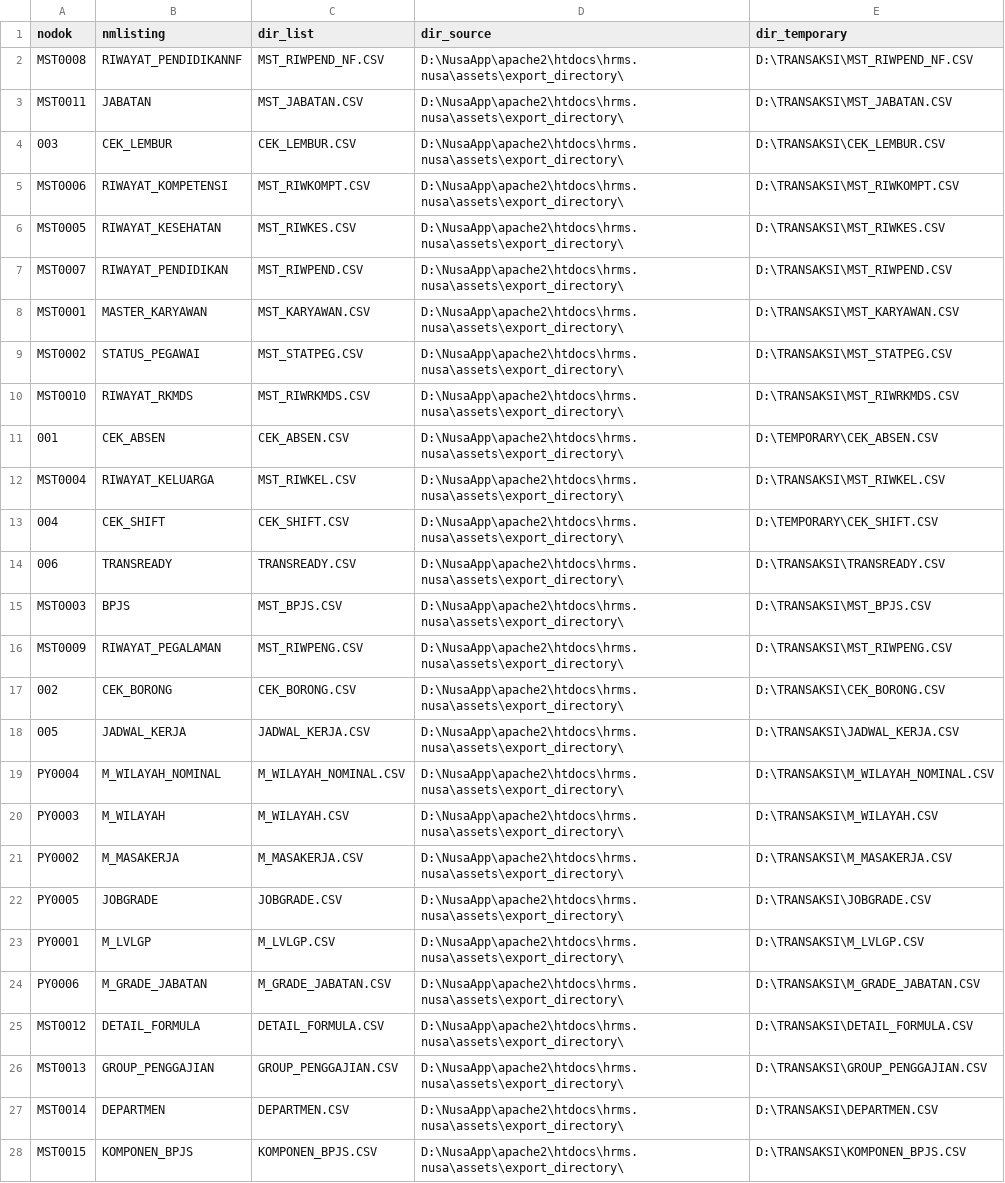
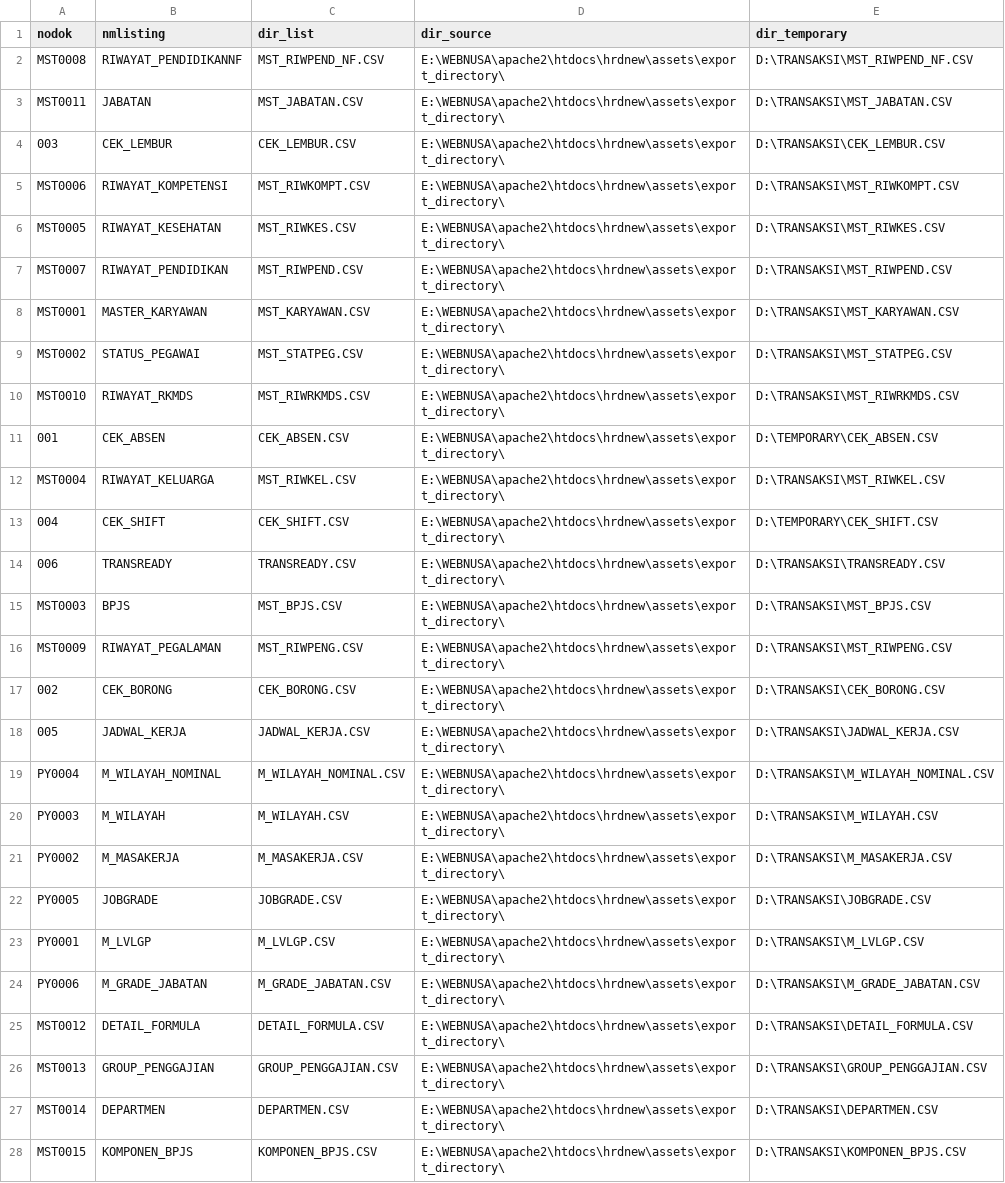
Before and after one commit to Lumiere-hash/new.project, a CSV file: assets/export_directory/EXPORTCSV.CSV, drawn as a sheet; only a part is shown; the diff covers the shown part only; the diff names each change by its address in the sheet, - before the commit and + after, or states it on an @@ line.

```diff
--- a/assets/export_directory/EXPORTCSV.CSV
+++ b/assets/export_directory/EXPORTCSV.CSV
-D2:D28 (dir_source): D:\NusaApp\apache2\htdocs\hrms.nusa\assets\export_directory\
+D2:D28 (dir_source): E:\WEBNUSA\apache2\htdocs\hrdnew\assets\export_directory\
```
Also changed, not shown: 1 edited cell elsewhere in this file, assets/export_directory/DEPARTMEN.CSV, assets/export_directory/DETAIL_FORMULA.CSV, 49 other files.
